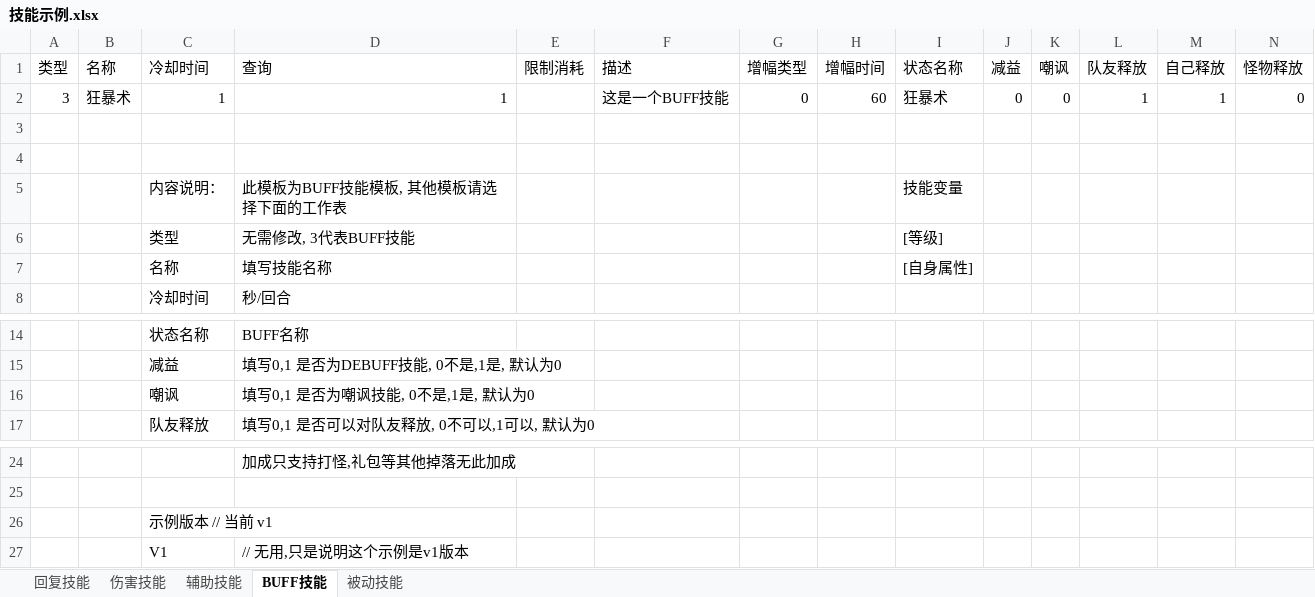
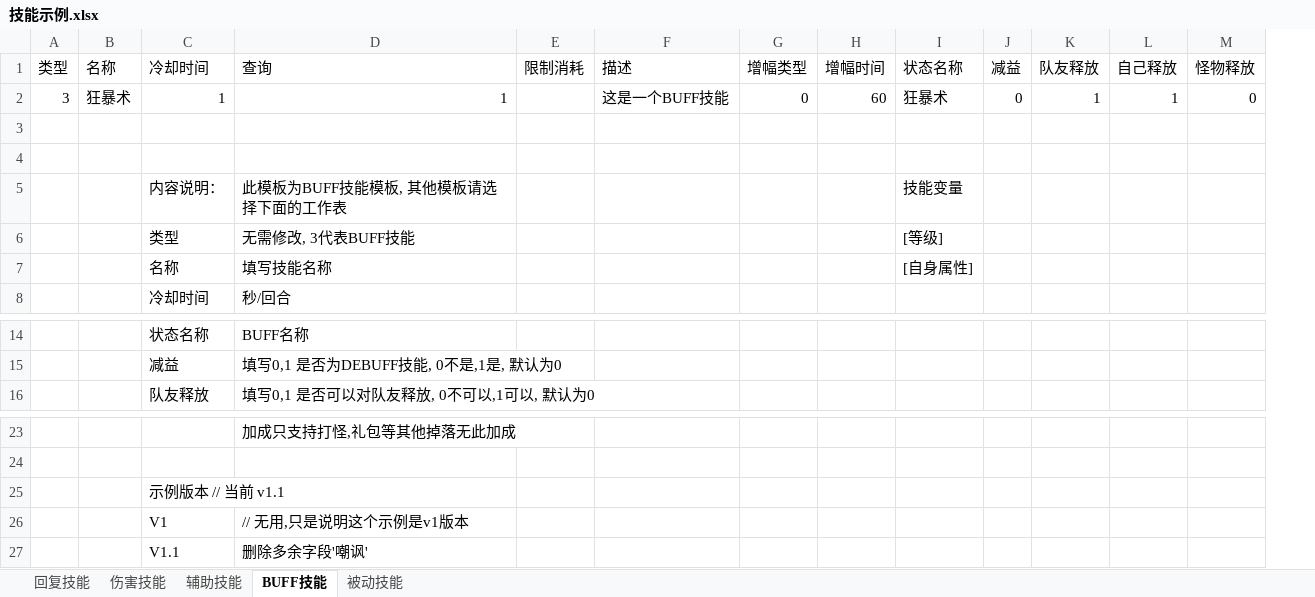
Before and after one commit to Zephdyn/Apocalypse-ExcelTools, an Excel workbook: ExcelTools/Resources/技能示例.xlsx, sheet BUFF技能, drawn as a sheet; only a part is shown, gaps mark what is left out; values as stored, in another font and other column widths than the file's, no borders; removed rows and columns are numbered as before the commit, all else as after; rows hold the shown columns only; the diff names each change by its address in the sheet, - before the commit and + after, or states it on an @@ line.

```diff
--- a/ExcelTools/Resources/技能示例.xlsx (sheet BUFF技能)
+++ b/ExcelTools/Resources/技能示例.xlsx (sheet BUFF技能)
-column K (嘲讽), row 2: 0
-row 16:  |  | 嘲讽 | 填写0,1 是否为嘲讽技能, 0不是,1是, 默认为0
-C25 (冷却时间): 示例版本 // 当前 v1
+C25 (冷却时间): 示例版本 // 当前 v1.1
+row 27:  |  | V1.1 | 删除多余字段'嘲讽'
```
Also changed, not shown: ExcelTools/Resources/物品示例.xlsx, 5 other files.
